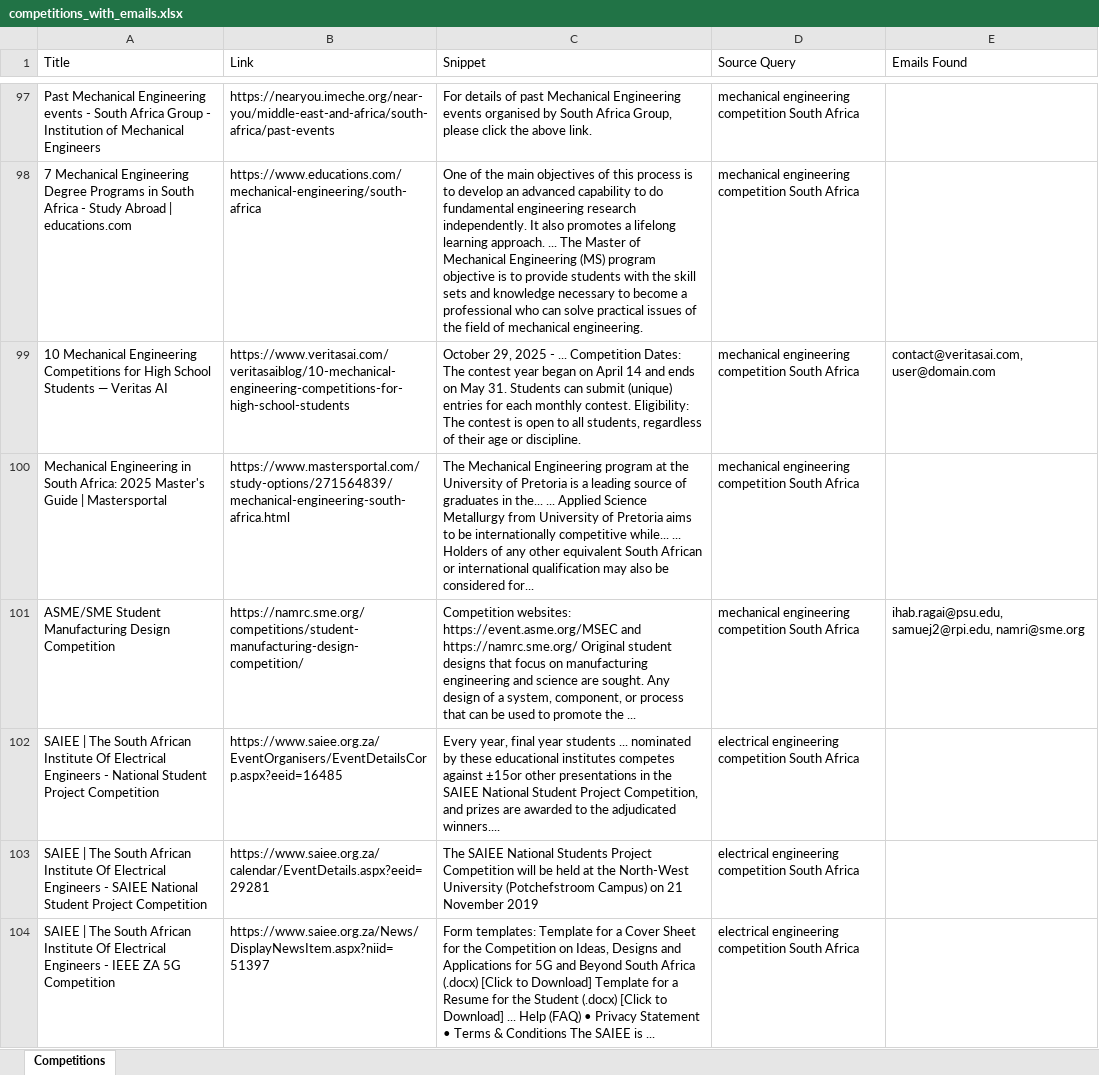
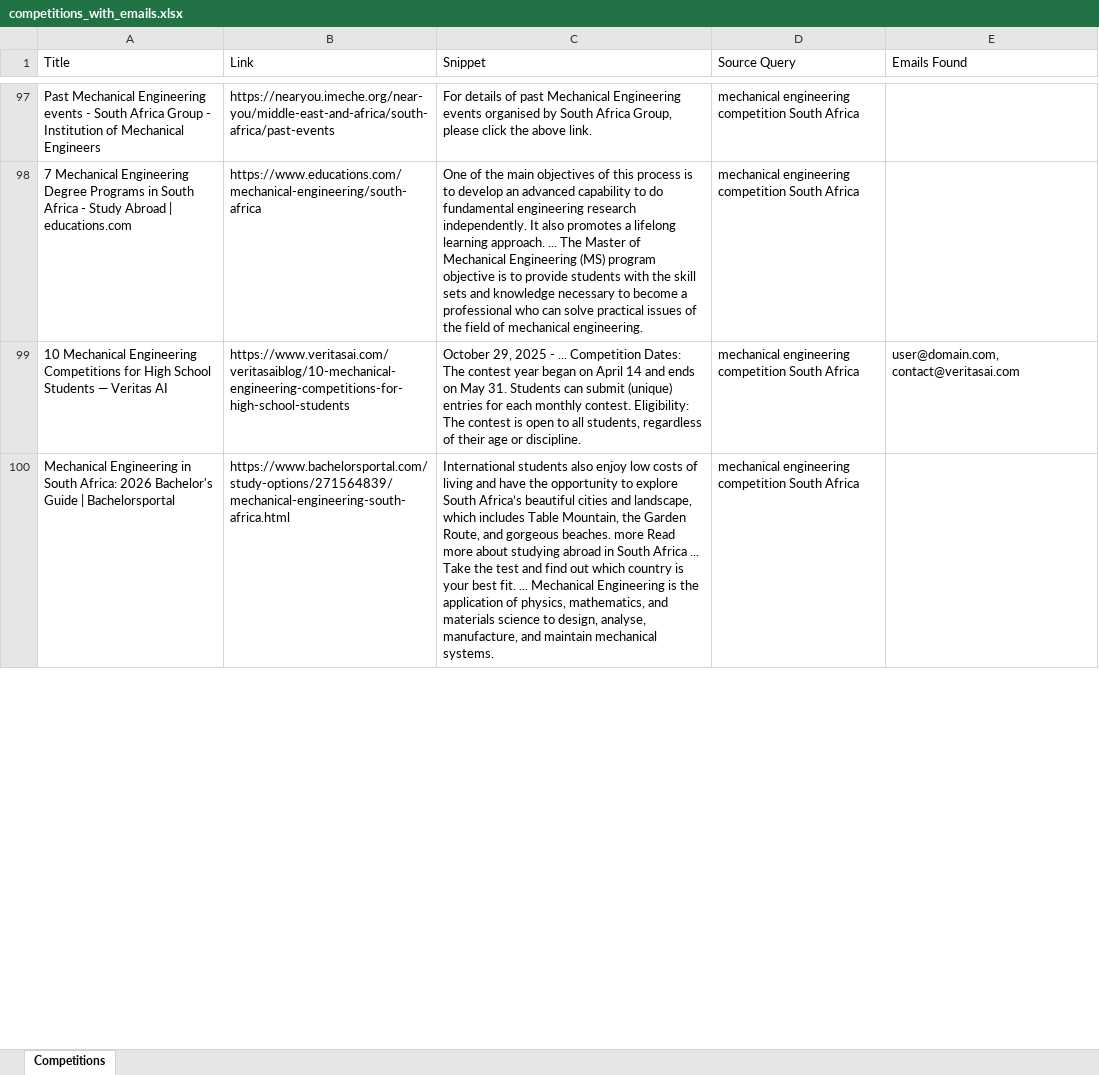
Before and after one commit to MareanaNsuku/CompetitionScraper, an Excel workbook: data/competitions_with_emails.xlsx, sheet Competitions, drawn as a sheet; only a part is shown, gaps mark what is left out; values as stored, in another font and other column widths than the file's, no borders; removed rows and columns are numbered as before the commit, all else as after; the diff covers the shown part only; the diff names each change by its address in the sheet, - before the commit and + after, or states it on an @@ line.

```diff
--- a/data/competitions_with_emails.xlsx (sheet Competitions)
+++ b/data/competitions_with_emails.xlsx (sheet Competitions)
-E99 (Emails Found): contact@veritasai.com, user@domain.com
+E99 (Emails Found): user@domain.com, contact@veritasai.com
-A100 (Title): …South Africa: 2025 Master's Guide | Mastersportal
+A100 (Title): …South Africa: 2026 Bachelor's Guide | Bachelorsportal
-B100 (Link): https://www.mastersportal.com/study-options/271564839/mechanical-engineering-south-africa.html
+B100 (Link): https://www.bachelorsportal.com/study-options/271564839/mechanical-engineering-south-africa.html
-C100 (Snippet): The Mechanical Engineering program at the University of Pretoria is a leading source of graduates in the... ... Applied Science Metallurgy from University of Pretoria aims to be internationally competitive while... ... Holders of any other equivalent South African or international qualification may also be considered for...
+C100 (Snippet): International students also enjoy low costs of living and have the opportunity to explore South Africa’s beautiful cities and landscape, which includes Table Mountain, the Garden Route, and gorgeous beaches. more Read more about studying abroad in South Africa ... Take the test and find out which country is your best fit. ... Mechanical Engineering is the application of physics, mathematics, and materials science to design, analyse, manufacture, and maintain mechanical systems.
-row 101: ASME/SME Student Manufacturing Design Competition | https://namrc.sme.org/competitions/student-manufacturing-design-competition/ | Competition websites: https://event.asme.org/MSEC and https://namrc.sme.org/ Original student designs that focus on manufacturing engineering and science are sought. Any design of a system, component, or process that can be used to promote the ... | mechanical engineering competition South Africa | ihab.ragai@psu.edu, samuej2@rpi.edu, namri@sme.org
-row 102: SAIEE | The South African Institute Of Electrical Engineers - National Student Project Competition | https://www.saiee.org.za/EventOrganisers/EventDetailsCorp.aspx?eeid=16485 | Every year, final year students ... nominated by these educational institutes competes against ±15or other presentations in the SAIEE National Student Project Competition, and prizes are awarded to the adjudicated winners.... | electrical engineering competition South Africa
-row 103: SAIEE | The South African Institute Of Electrical Engineers - SAIEE National Student Project Competition | https://www.saiee.org.za/calendar/EventDetails.aspx?eeid=29281 | The SAIEE National Students Project Competition will be held at the North-West University (Potchefstroom Campus) on 21 November 2019 | electrical engineering competition South Africa
-row 104: SAIEE | The South African Institute Of Electrical Engineers - IEEE ZA 5G Competition | https://www.saiee.org.za/News/DisplayNewsItem.aspx?niid=51397 | Form templates: Template for a Cover Sheet for the Competition on Ideas, Designs and Applications for 5G and Beyond South Africa (.docx) [Click to Download] Template for a Resume for the Student (.docx) [Click to Download] ... Help (FAQ) • Privacy Statement • Terms & Conditions The SAIEE is ... | electrical engineering competition South Africa
```
Also changed, not shown: 66 added rows, 62 removed rows, 4 moved rows and 60 edited cells elsewhere in this sheet.
